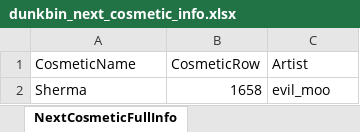
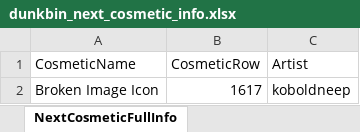
Before and after one commit to WUOTE/dunkbin-stats-images, an Excel workbook: public/sheets/dunkbin_next_cosmetic_info.xlsx, sheet NextCosmeticFullInfo, drawn as a sheet; values as stored, in another font and other column widths than the file's, no borders; removed rows and columns are numbered as before the commit, all else as after; the diff names each change by its address in the sheet, - before the commit and + after, or states it on an @@ line.

Commit message:
update next cosmetic and next cosmetic artist

```diff
--- a/public/sheets/dunkbin_next_cosmetic_info.xlsx (sheet NextCosmeticFullInfo)
+++ b/public/sheets/dunkbin_next_cosmetic_info.xlsx (sheet NextCosmeticFullInfo)
-row 2: Sherma | 1658 | evil_moo
+row 2: Broken Image Icon | 1617 | koboldneep
```
Also changed, not shown: public/sheets/dunkbin_next_cosmetic_artist.xlsx, public/sheets/dunkbin_next_cosmetic_name.xlsx.
